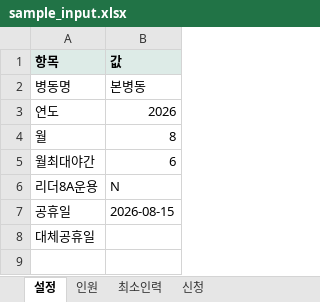
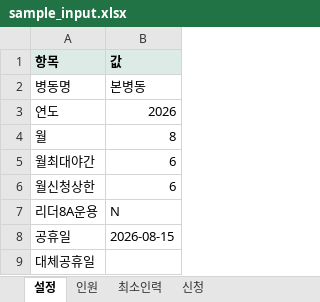
Before and after one commit to socialm2/schedule02_app, an Excel workbook: sample_input.xlsx, sheet 설정, drawn as a sheet; values as stored, in another font and other column widths than the file's, no borders; the diff names each change by its address in the sheet, - before the commit and + after, or states it on an @@ line.

```diff
--- a/sample_input.xlsx (sheet 설정)
+++ b/sample_input.xlsx (sheet 설정)
+row 6: 월신청상한 | 6
```
Also changed, not shown: sheet 신청, 4 other files.
